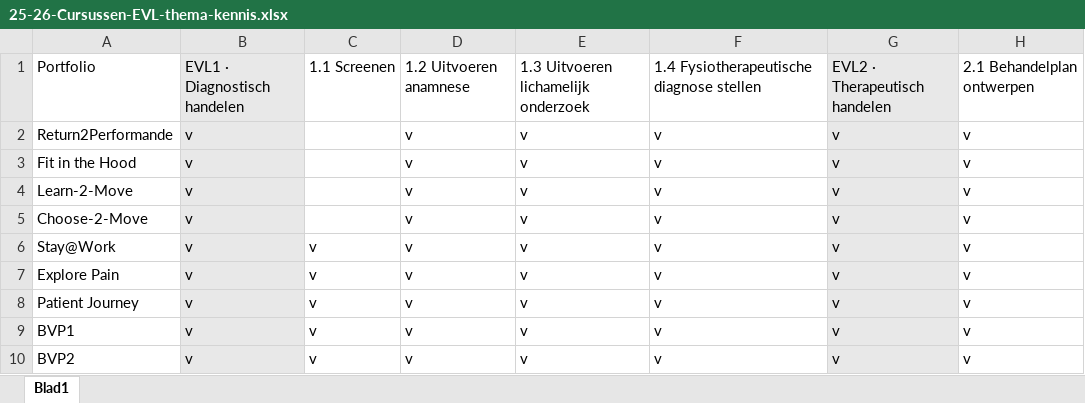
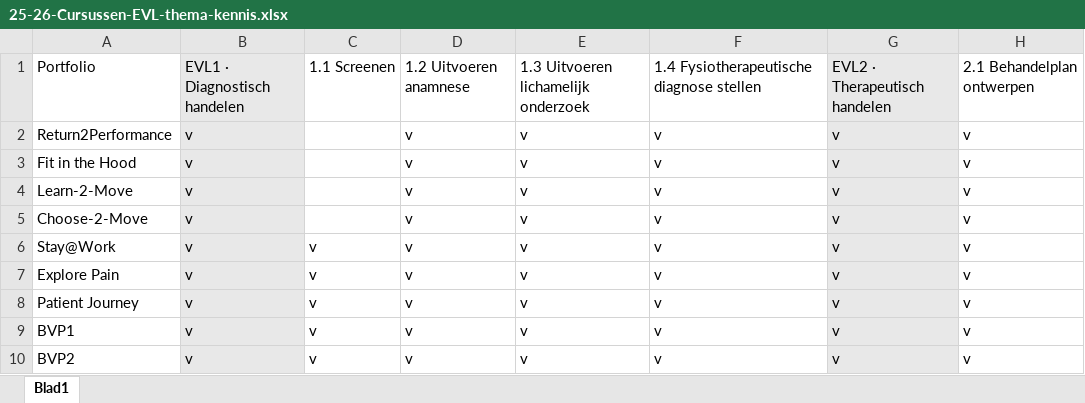
Before and after one commit to BKHANFYSIO/Portfolio-PLAN, an Excel workbook: public/Cursus-info/25-26-Cursussen-EVL-thema-kennis.xlsx, sheet Blad1, drawn as a sheet; only a part is shown; values as stored, in another font and other column widths than the file's, no borders; the diff names each change by its address in the sheet, - before the commit and + after, or states it on an @@ line.

```diff
--- a/public/Cursus-info/25-26-Cursussen-EVL-thema-kennis.xlsx (sheet Blad1)
+++ b/public/Cursus-info/25-26-Cursussen-EVL-thema-kennis.xlsx (sheet Blad1)
-A2: Return2Performande
+A2: Return2Performance
```
Also changed, not shown: 5 other files.
